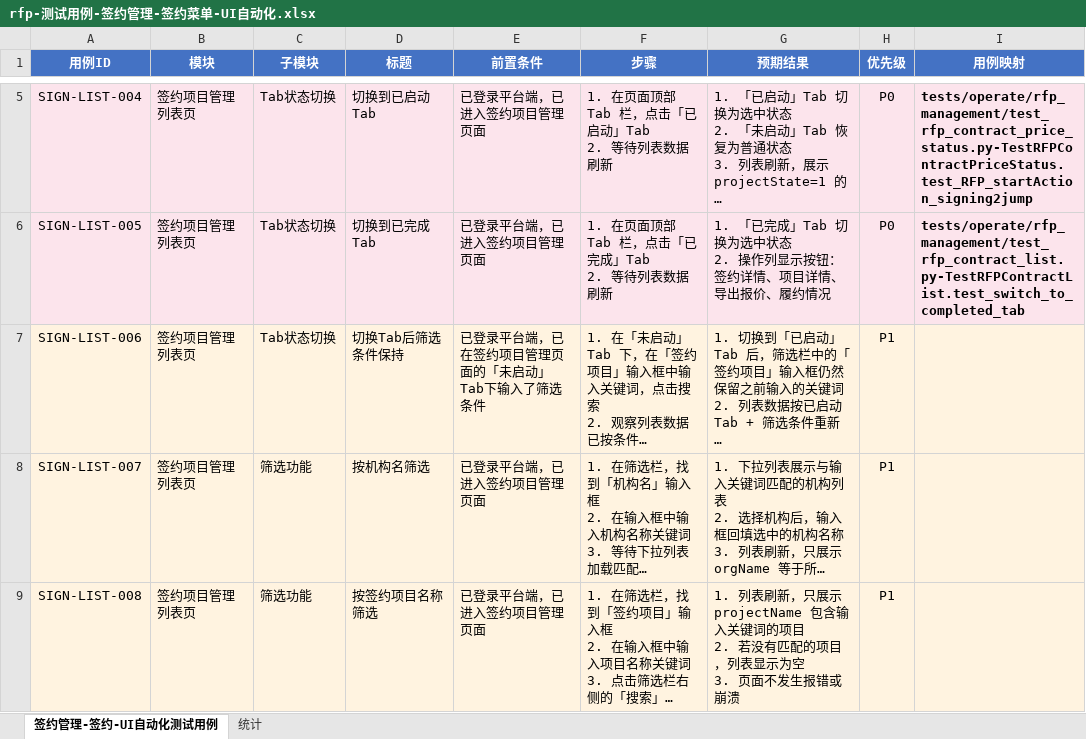
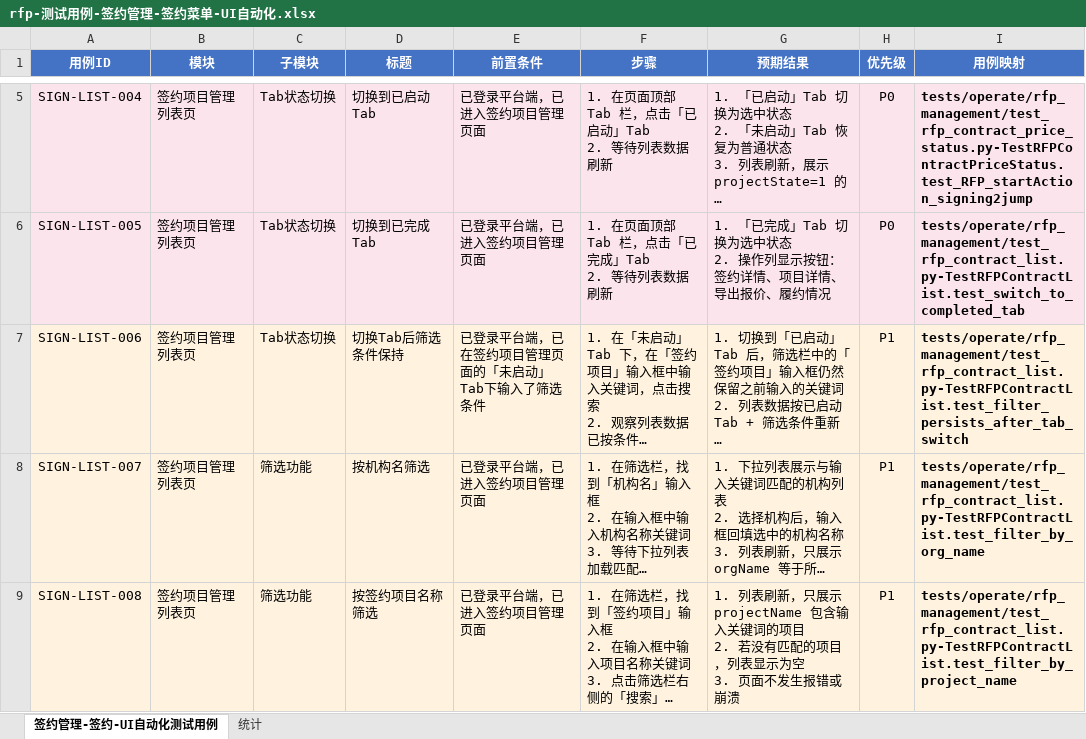
Before and after one commit to harpyestar/rfp_test, an Excel workbook: docs/测试用例/rfp-测试用例-签约管理-签约菜单-UI自动化.xlsx, sheet 签约管理-签约-UI自动化测试用例, drawn as a sheet; only a part is shown, gaps mark what is left out; long unchanged cells end in …; values as stored, in another font and other column widths than the file's, no borders; the diff covers the shown part only; the diff names each change by its address in the sheet, - before the commit and + after, or states it on an @@ line.

```diff
--- a/docs/测试用例/rfp-测试用例-签约管理-签约菜单-UI自动化.xlsx (sheet 签约管理-签约-UI自动化测试用例)
+++ b/docs/测试用例/rfp-测试用例-签约管理-签约菜单-UI自动化.xlsx (sheet 签约管理-签约-UI自动化测试用例)
-I7 (用例映射): (empty)
+I7 (用例映射): tests/operate/rfp_management/test_rfp_contract_list.py-TestRFPContractList.test_filter_persists_after_tab_switch
-I8 (用例映射): (empty)
+I8 (用例映射): tests/operate/rfp_management/test_rfp_contract_list.py-TestRFPContractList.test_filter_by_org_name
-I9 (用例映射): (empty)
+I9 (用例映射): tests/operate/rfp_management/test_rfp_contract_list.py-TestRFPContractList.test_filter_by_project_name
```
Also changed, not shown: 4 edited cells elsewhere in this sheet, 4 other files.
